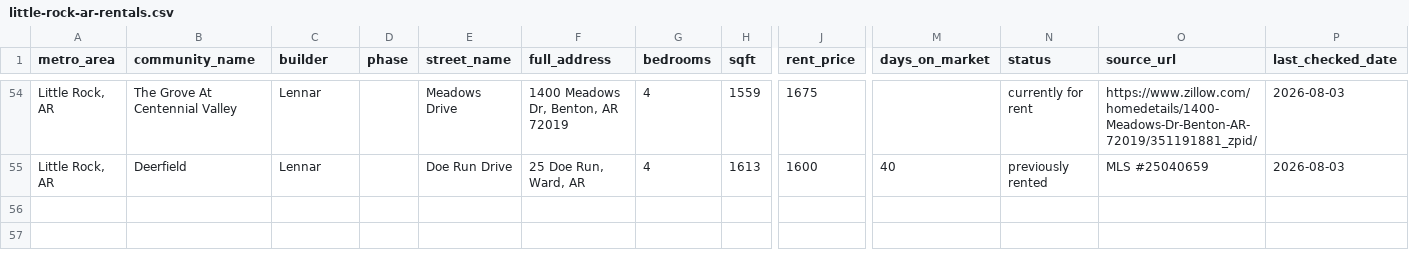
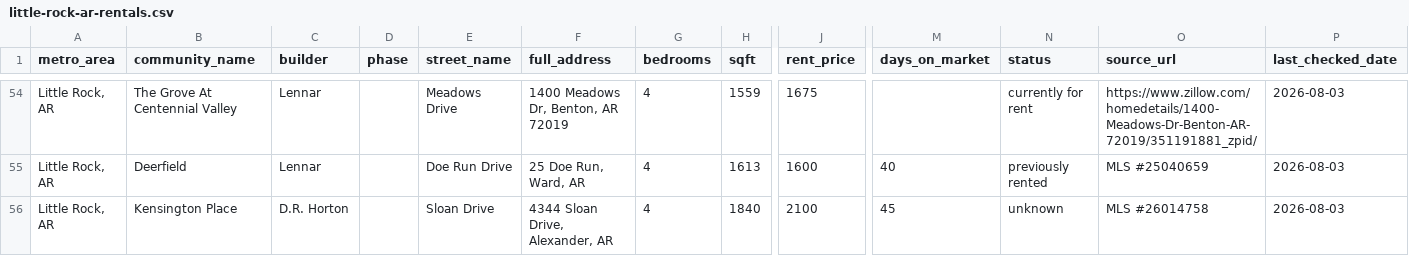
Before and after one commit to Shlomgo/rental-trial, a CSV file: output/little-rock-ar-rentals.csv, drawn as a sheet; only a part is shown, gaps mark what is left out; rows hold the shown columns only; the diff names each change by its address in the sheet, - before the commit and + after, or states it on an @@ line.

```diff
--- a/output/little-rock-ar-rentals.csv
+++ b/output/little-rock-ar-rentals.csv
+row 56: Little Rock, AR | Kensington Place | D.R. Horton |  | Sloan Drive | 4344 Sloan Drive, Alexander, AR | 4 | 1840 | 2100 | 45 | unknown | MLS #26014758 | 2026-08-03
```
Also changed, not shown: output/little-rock-ar-communities.csv, output/little-rock-ar-community-totals.csv, 7 other files.
